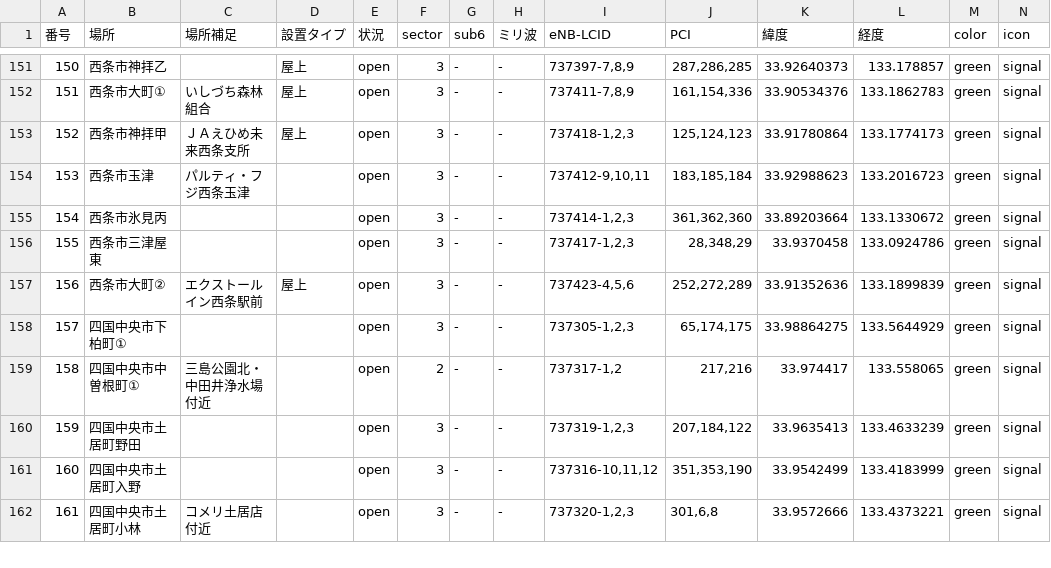
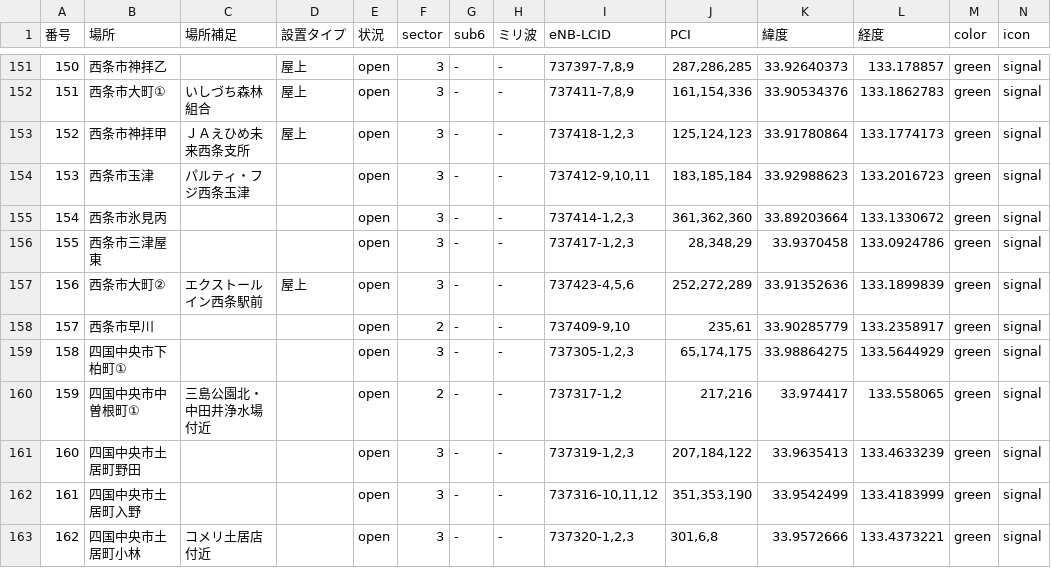
Before and after one commit to raku10ehime/map, a CSV file: ehime.csv, drawn as a sheet; only a part is shown, gaps mark what is left out; addresses are those after the commit; the diff names each change by its address in the sheet, - before the commit and + after, or states it on an @@ line.

```diff
--- a/ehime.csv
+++ b/ehime.csv
+row 158: 157 | 西条市早川 |  |  | open | 2 | - | - | 737409-9,10 | 235,61 | 33.90285779 | 133.2358917 | green | signal
@@ column A (番号) renumbered from row 159 down @@
```
Also changed, not shown: 2 other files.
